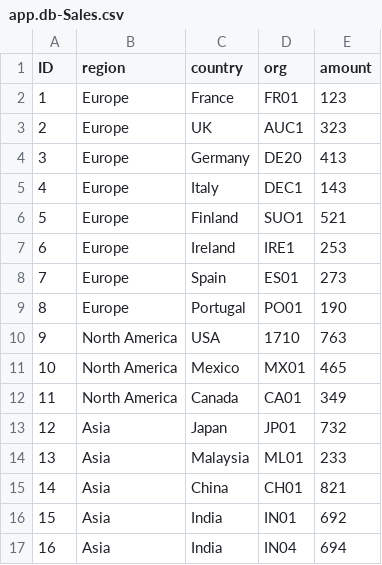
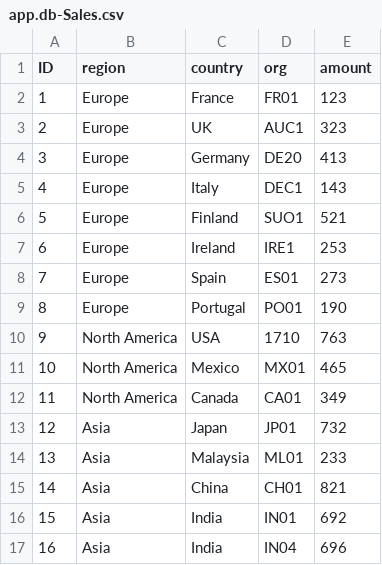
Before and after one commit to KDITTAKGIT/app, a CSV file: db/data/app.db-Sales.csv, drawn as a sheet.

Commit message:
v2

```diff
--- a/db/data/app.db-Sales.csv
+++ b/db/data/app.db-Sales.csv
@@ -16,2 +16,2 @@ ID,region,country,org,amount
 15,Asia,India,IN01,692
-16,Asia,India,IN04,694
+16,Asia,India,IN04,696
```
